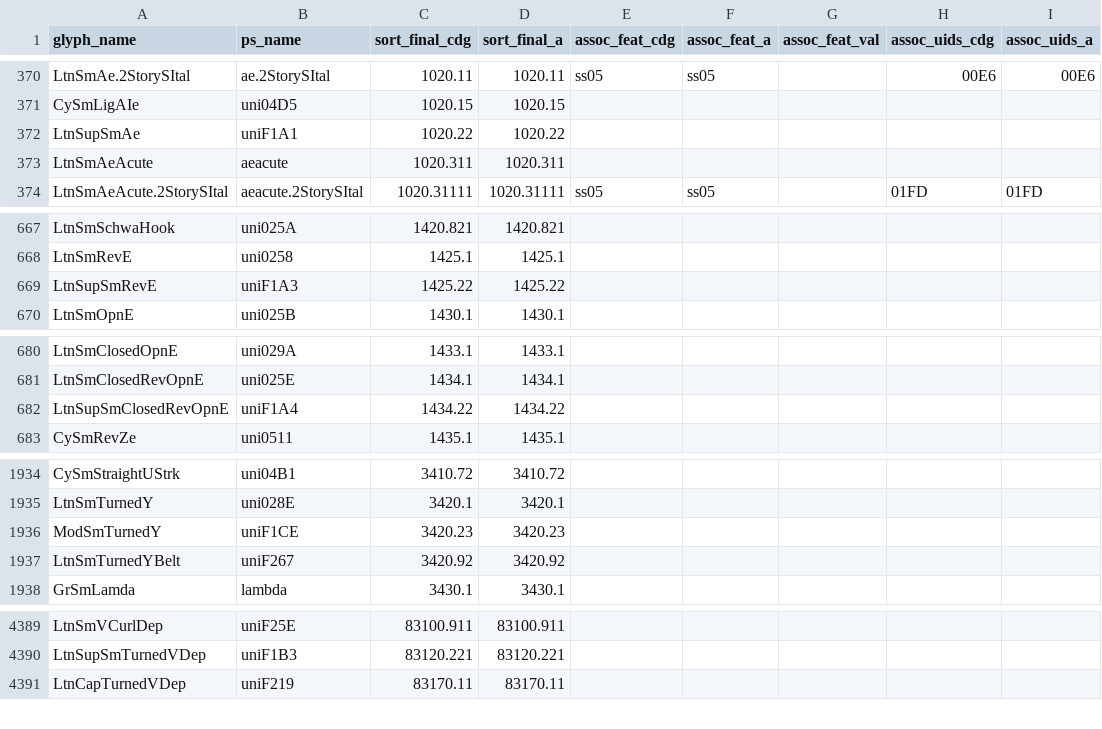
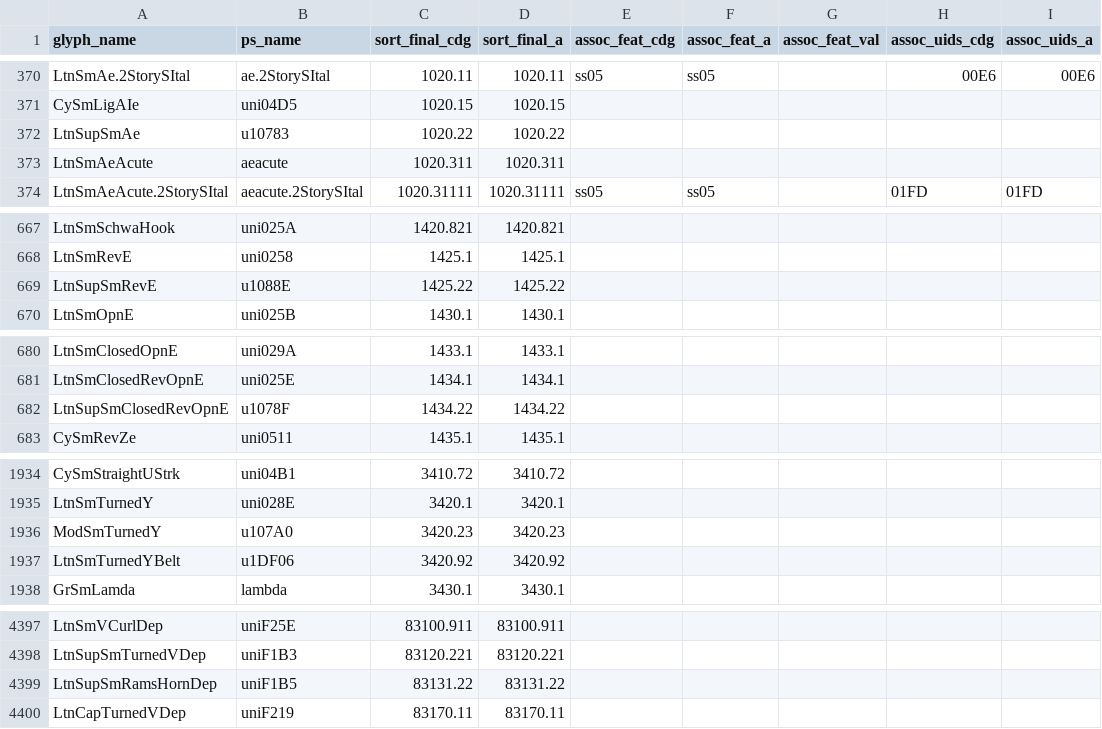
Before and after one commit to silnrsi/font-doulos, a CSV file: source/glyph_data.csv, drawn as a sheet; only a part is shown, gaps mark what is left out; the diff covers the shown part only.

```diff
--- a/source/glyph_data.csv
+++ b/source/glyph_data.csv
@@ -371,3 +371,3 @@ LtnSmAe.2StorySItal,ae.2StorySItal,1020.11,1020.11,ss05,ss05,,00E6,00E6
 CySmLigAIe,uni04D5,1020.15,1020.15,,,,,
-LtnSupSmAe,uniF1A1,1020.22,1020.22,,,,,
+LtnSupSmAe,u10783,1020.22,1020.22,,,,,
 LtnSmAeAcute,aeacute,1020.311,1020.311,,,,,
@@ -668,3 +668,3 @@ LtnSmSchwaHook,uni025A,1420.821,1420.821,,,,,
 LtnSmRevE,uni0258,1425.1,1425.1,,,,,
-LtnSupSmRevE,uniF1A3,1425.22,1425.22,,,,,
+LtnSupSmRevE,u1088E,1425.22,1425.22,,,,,
 LtnSmOpnE,uni025B,1430.1,1430.1,,,,,
@@ -681,3 +681,3 @@ LtnSmClosedOpnE,uni029A,1433.1,1433.1,,,,,
 LtnSmClosedRevOpnE,uni025E,1434.1,1434.1,,,,,
-LtnSupSmClosedRevOpnE,uniF1A4,1434.22,1434.22,,,,,
+LtnSupSmClosedRevOpnE,u1078F,1434.22,1434.22,,,,,
 CySmRevZe,uni0511,1435.1,1435.1,,,,,
@@ -1935,4 +1935,4 @@ CySmStraightUStrk,uni04B1,3410.72,3410.72,,,,,
 LtnSmTurnedY,uni028E,3420.1,3420.1,,,,,
-ModSmTurnedY,uniF1CE,3420.23,3420.23,,,,,
-LtnSmTurnedYBelt,uniF267,3420.92,3420.92,,,,,
+ModSmTurnedY,u107A0,3420.23,3420.23,,,,,
+LtnSmTurnedYBelt,u1DF06,3420.92,3420.92,,,,,
 GrSmLamda,lambda,3430.1,3430.1,,,,,
@@ -4390,2 +4398,3 @@ LtnSmVCurlDep,uniF25E,83100.911,83100.911,,,,,
 LtnSupSmTurnedVDep,uniF1B3,83120.221,83120.221,,,,,
+LtnSupSmRamsHornDep,uniF1B5,83131.22,83131.22,,,,,
 LtnCapTurnedVDep,uniF219,83170.11,83170.11,,,,,
```
Also changed, not shown: 13 added rows and 13 edited cells elsewhere in this file, 31 other files.
